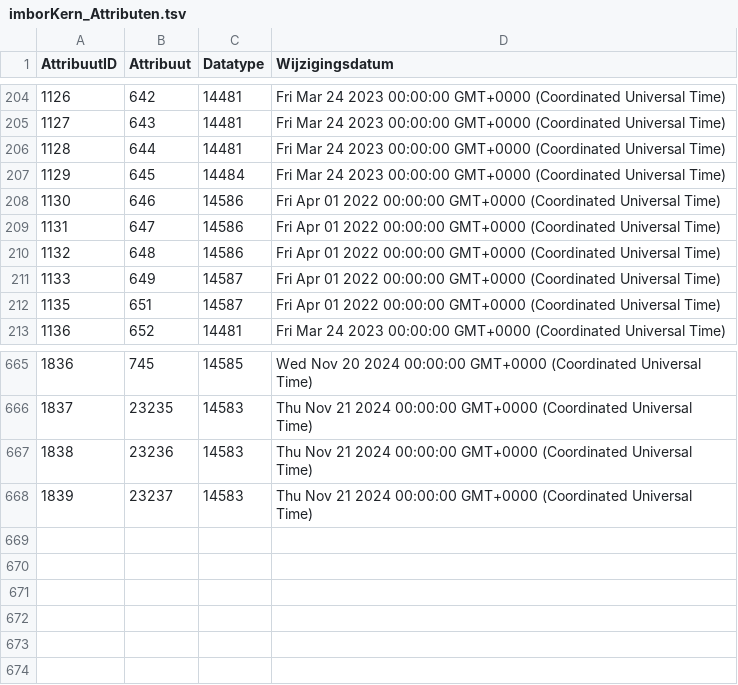
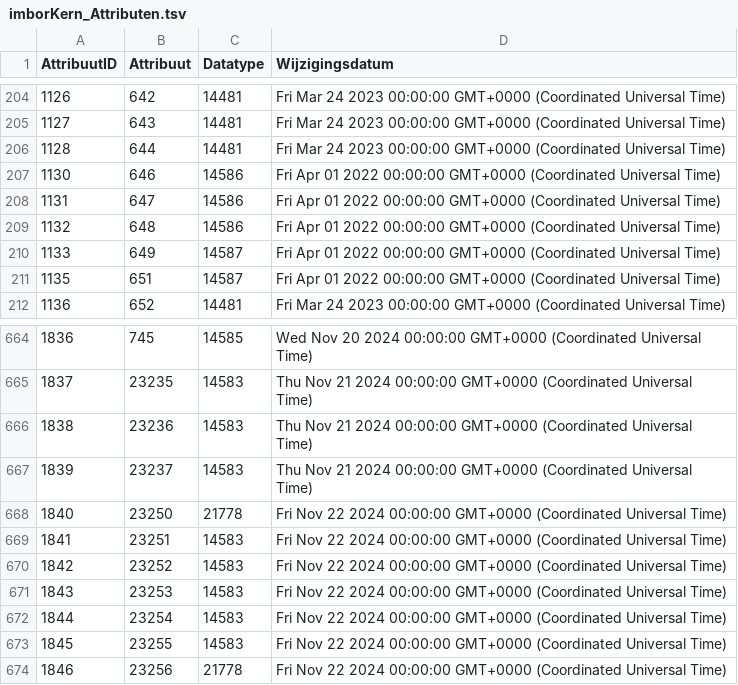
Before and after one commit to Stichting-CROW/imbor-development, a TSV file: data/tsv/imborKern_Attributen.tsv, drawn as a sheet; only a part is shown, gaps mark what is left out; removed rows and columns are numbered as before the commit, all else as after; the diff names each change by its address in the sheet, - before the commit and + after, or states it on an @@ line.

```diff
--- a/data/tsv/imborKern_Attributen.tsv
+++ b/data/tsv/imborKern_Attributen.tsv
-row 207: 1129 | 645 | 14484 | Fri Mar 24 2023 00:00:00 GMT+0000 (Coordinated Universal Time)
+row 668: 1840 | 23250 | 21778 | Fri Nov 22 2024 00:00:00 GMT+0000 (Coordinated Universal Time)
+row 669: 1841 | 23251 | 14583 | Fri Nov 22 2024 00:00:00 GMT+0000 (Coordinated Universal Time)
+row 670: 1842 | 23252 | 14583 | Fri Nov 22 2024 00:00:00 GMT+0000 (Coordinated Universal Time)
+row 671: 1843 | 23253 | 14583 | Fri Nov 22 2024 00:00:00 GMT+0000 (Coordinated Universal Time)
+row 672: 1844 | 23254 | 14583 | Fri Nov 22 2024 00:00:00 GMT+0000 (Coordinated Universal Time)
+row 673: 1845 | 23255 | 14583 | Fri Nov 22 2024 00:00:00 GMT+0000 (Coordinated Universal Time)
+row 674: 1846 | 23256 | 21778 | Fri Nov 22 2024 00:00:00 GMT+0000 (Coordinated Universal Time)
```
Also changed, not shown: data/tsv/imborKern_Hierarchie.tsv, data/tsv/imborKern_HierarchieElementen.tsv, 6 other files.
